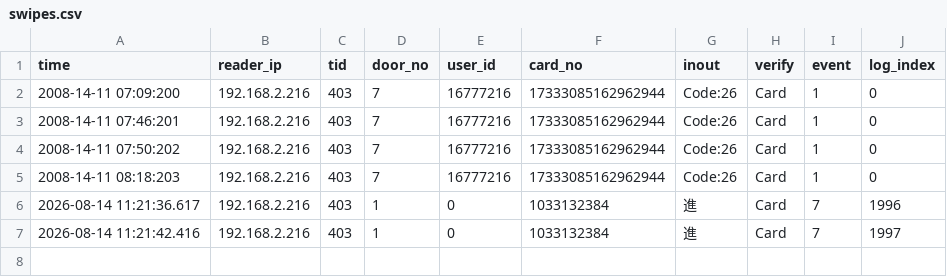
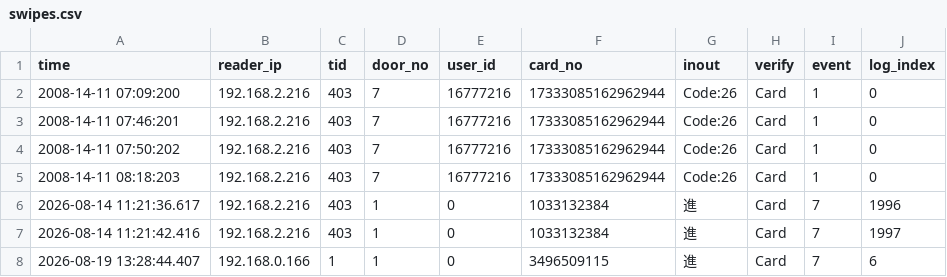
Before and after one commit to eclipsegss/ErisWebSomac, a CSV file: swipes.csv, drawn as a sheet.

```diff
--- a/swipes.csv
+++ b/swipes.csv
@@ -7 +7,2 @@
 2026-08-14 11:21:42.416,192.168.2.216,403,1,0,1033132384,進,Card,7,1997
+2026-08-19 13:28:44.407,192.168.0.166,1,1,0,3496509115,進,Card,7,6
```
Also changed, not shown: 2 other files.
